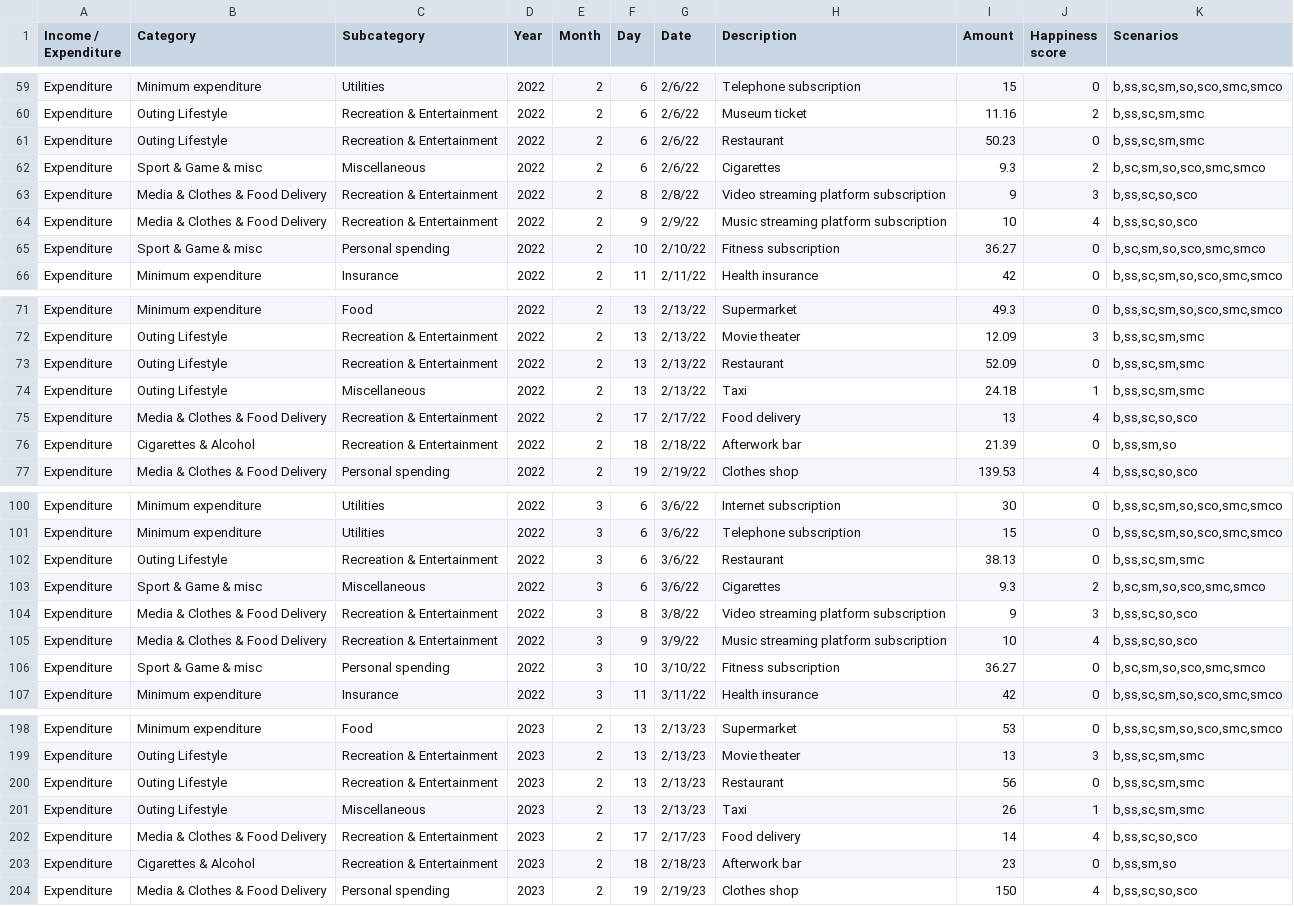
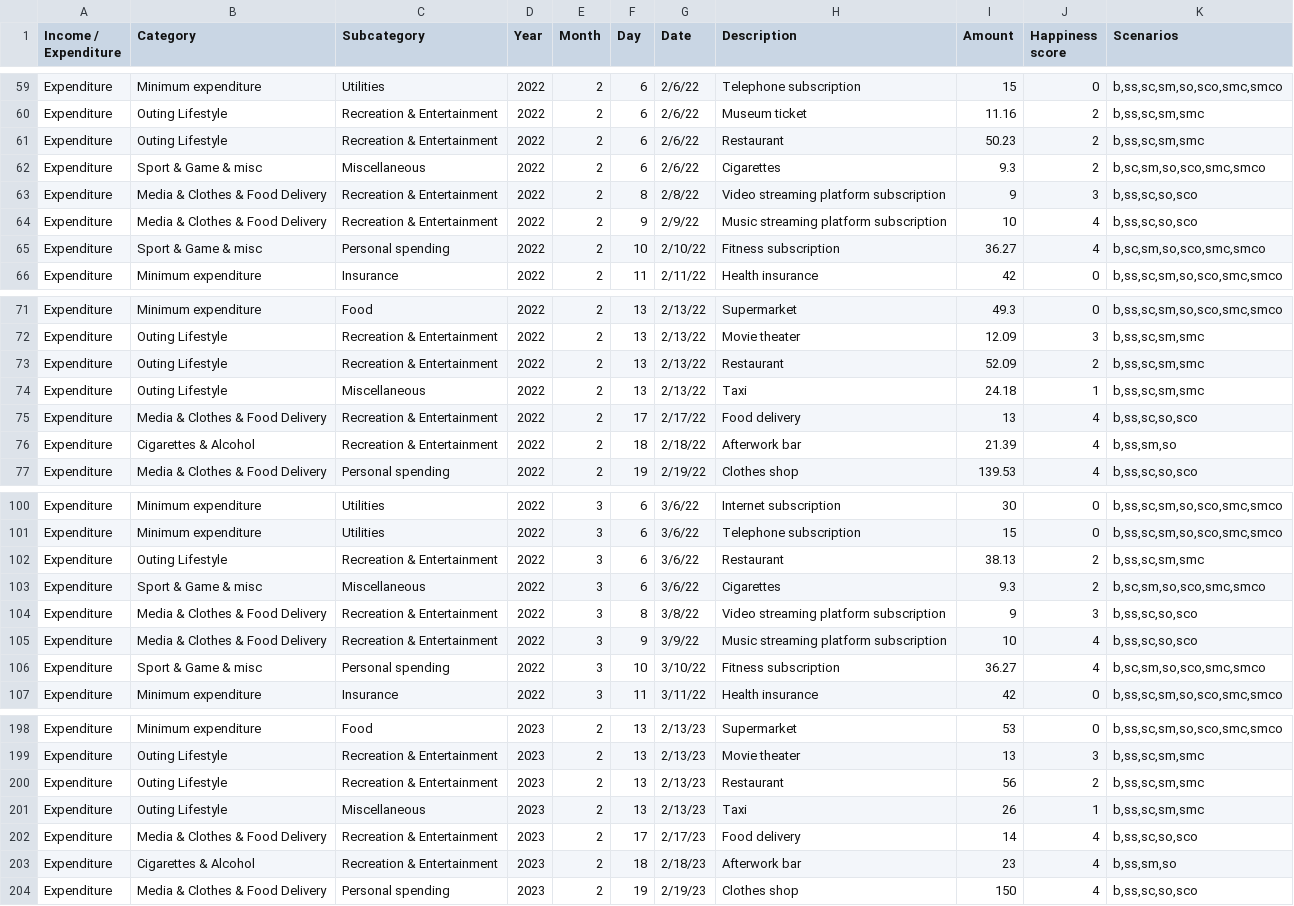
Before and after one commit to squashql/squashql-showcase, a CSV file: src/main/resources/personal_budget.csv, drawn as a sheet; only a part is shown, gaps mark what is left out; the diff covers the shown part only.

```diff
--- a/src/main/resources/personal_budget.csv
+++ b/src/main/resources/personal_budget.csv
@@ -60,3 +60,3 @@ Expenditure,Minimum expenditure,Utilities,2022,2,6,2/6/22,Telephone subscription
 Expenditure,Outing Lifestyle,Recreation & Entertainment,2022,2,6,2/6/22,Museum ticket,11.16,2,"b,ss,sc,sm,smc"
-Expenditure,Outing Lifestyle,Recreation & Entertainment,2022,2,6,2/6/22,Restaurant,50.23,0,"b,ss,sc,sm,smc"
+Expenditure,Outing Lifestyle,Recreation & Entertainment,2022,2,6,2/6/22,Restaurant,50.23,2,"b,ss,sc,sm,smc"
 Expenditure,Sport & Game & misc,Miscellaneous,2022,2,6,2/6/22,Cigarettes,9.3,2,"b,sc,sm,so,sco,smc,smco"
@@ -64,3 +64,3 @@ Expenditure,Media & Clothes & Food Delivery,Recreation & Entertainment,2022,2,8,
 Expenditure,Media & Clothes & Food Delivery,Recreation & Entertainment,2022,2,9,2/9/22,Music streaming platform subscription,10,4,"b,ss,sc,so,sco"
-Expenditure,Sport & Game & misc,Personal spending,2022,2,10,2/10/22,Fitness subscription,36.27,0,"b,sc,sm,so,sco,smc,smco"
+Expenditure,Sport & Game & misc,Personal spending,2022,2,10,2/10/22,Fitness subscription,36.27,4,"b,sc,sm,so,sco,smc,smco"
 Expenditure,Minimum expenditure,Insurance,2022,2,11,2/11/22,Health insurance,42,0,"b,ss,sc,sm,so,sco,smc,smco"
@@ -72,6 +72,6 @@ Expenditure,Minimum expenditure,Food,2022,2,13,2/13/22,Supermarket,49.3,0,"b,ss,
 Expenditure,Outing Lifestyle,Recreation & Entertainment,2022,2,13,2/13/22,Movie theater,12.09,3,"b,ss,sc,sm,smc"
-Expenditure,Outing Lifestyle,Recreation & Entertainment,2022,2,13,2/13/22,Restaurant,52.09,0,"b,ss,sc,sm,smc"
+Expenditure,Outing Lifestyle,Recreation & Entertainment,2022,2,13,2/13/22,Restaurant,52.09,2,"b,ss,sc,sm,smc"
 Expenditure,Outing Lifestyle,Miscellaneous,2022,2,13,2/13/22,Taxi,24.18,1,"b,ss,sc,sm,smc"
 Expenditure,Media & Clothes & Food Delivery,Recreation & Entertainment,2022,2,17,2/17/22,Food delivery,13,4,"b,ss,sc,so,sco"
-Expenditure,Cigarettes & Alcohol,Recreation & Entertainment,2022,2,18,2/18/22,Afterwork bar,21.39,0,"b,ss,sm,so"
+Expenditure,Cigarettes & Alcohol,Recreation & Entertainment,2022,2,18,2/18/22,Afterwork bar,21.39,4,"b,ss,sm,so"
 Expenditure,Media & Clothes & Food Delivery,Personal spending,2022,2,19,2/19/22,Clothes shop,139.53,4,"b,ss,sc,so,sco"
@@ -101,3 +101,3 @@ Expenditure,Minimum expenditure,Utilities,2022,3,6,3/6/22,Internet subscription,
 Expenditure,Minimum expenditure,Utilities,2022,3,6,3/6/22,Telephone subscription,15,0,"b,ss,sc,sm,so,sco,smc,smco"
-Expenditure,Outing Lifestyle,Recreation & Entertainment,2022,3,6,3/6/22,Restaurant,38.13,0,"b,ss,sc,sm,smc"
+Expenditure,Outing Lifestyle,Recreation & Entertainment,2022,3,6,3/6/22,Restaurant,38.13,2,"b,ss,sc,sm,smc"
 Expenditure,Sport & Game & misc,Miscellaneous,2022,3,6,3/6/22,Cigarettes,9.3,2,"b,sc,sm,so,sco,smc,smco"
@@ -105,3 +105,3 @@ Expenditure,Media & Clothes & Food Delivery,Recreation & Entertainment,2022,3,8,
 Expenditure,Media & Clothes & Food Delivery,Recreation & Entertainment,2022,3,9,3/9/22,Music streaming platform subscription,10,4,"b,ss,sc,so,sco"
-Expenditure,Sport & Game & misc,Personal spending,2022,3,10,3/10/22,Fitness subscription,36.27,0,"b,sc,sm,so,sco,smc,smco"
+Expenditure,Sport & Game & misc,Personal spending,2022,3,10,3/10/22,Fitness subscription,36.27,4,"b,sc,sm,so,sco,smc,smco"
 Expenditure,Minimum expenditure,Insurance,2022,3,11,3/11/22,Health insurance,42,0,"b,ss,sc,sm,so,sco,smc,smco"
@@ -199,6 +199,6 @@ Expenditure,Minimum expenditure,Food,2023,2,13,2/13/23,Supermarket,53,0,"b,ss,sc
 Expenditure,Outing Lifestyle,Recreation & Entertainment,2023,2,13,2/13/23,Movie theater,13,3,"b,ss,sc,sm,smc"
-Expenditure,Outing Lifestyle,Recreation & Entertainment,2023,2,13,2/13/23,Restaurant,56,0,"b,ss,sc,sm,smc"
+Expenditure,Outing Lifestyle,Recreation & Entertainment,2023,2,13,2/13/23,Restaurant,56,2,"b,ss,sc,sm,smc"
 Expenditure,Outing Lifestyle,Miscellaneous,2023,2,13,2/13/23,Taxi,26,1,"b,ss,sc,sm,smc"
 Expenditure,Media & Clothes & Food Delivery,Recreation & Entertainment,2023,2,17,2/17/23,Food delivery,14,4,"b,ss,sc,so,sco"
-Expenditure,Cigarettes & Alcohol,Recreation & Entertainment,2023,2,18,2/18/23,Afterwork bar,23,0,"b,ss,sm,so"
+Expenditure,Cigarettes & Alcohol,Recreation & Entertainment,2023,2,18,2/18/23,Afterwork bar,23,4,"b,ss,sm,so"
 Expenditure,Media & Clothes & Food Delivery,Personal spending,2023,2,19,2/19/23,Clothes shop,150,4,"b,ss,sc,so,sco"
```
Also changed, not shown: 32 edited cells elsewhere in this file, 5 other files.
